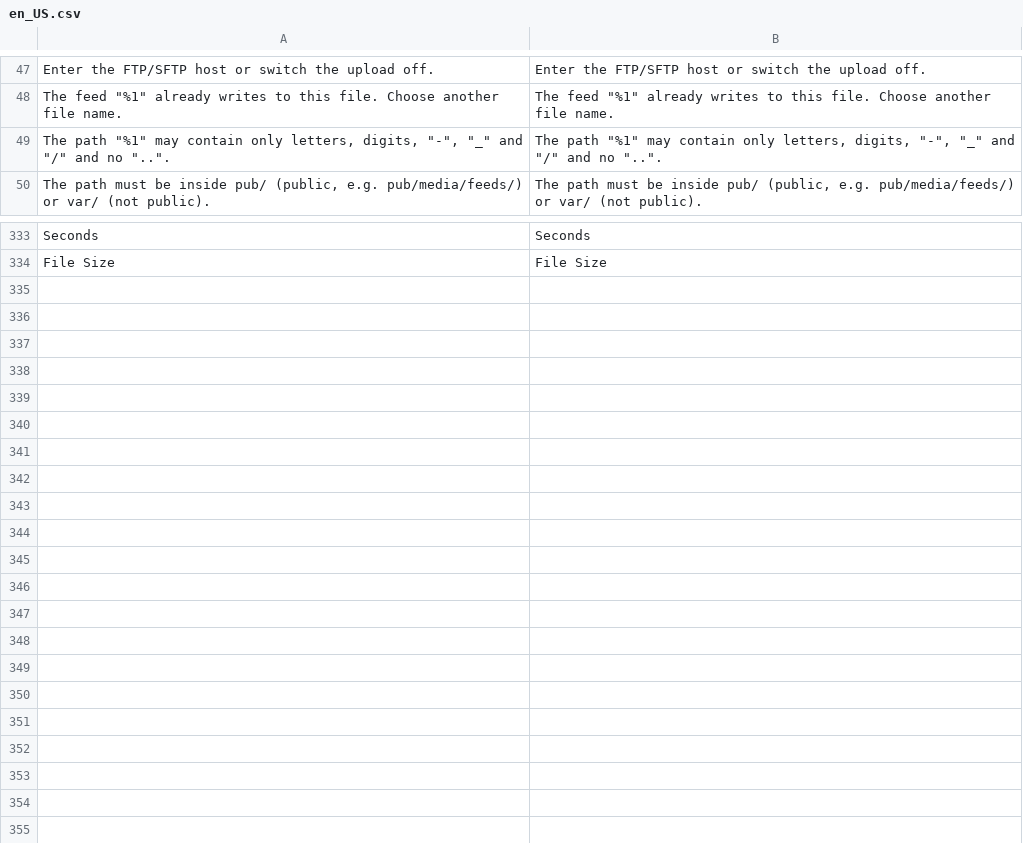
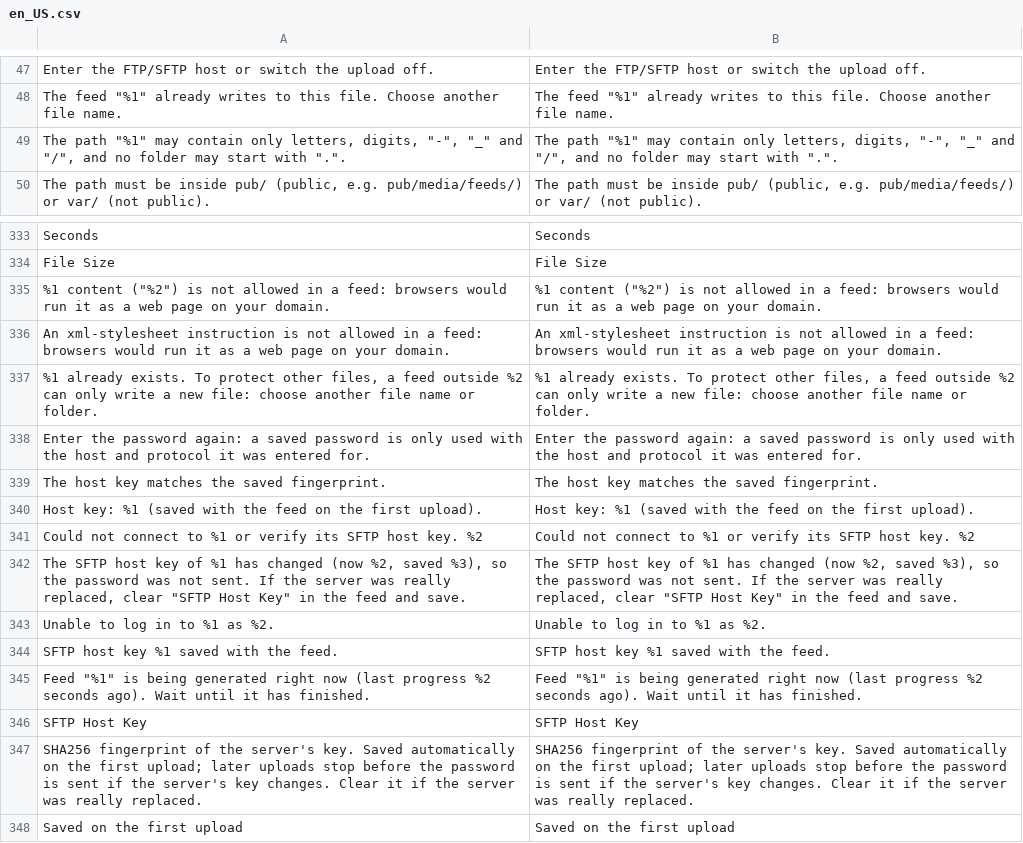
Before and after one commit to commercegears/module-data-feed-manager, a CSV file: i18n/en_US.csv, drawn as a sheet; only a part is shown, gaps mark what is left out; the diff names each change by its address in the sheet, - before the commit and + after, or states it on an @@ line.

Commit message:
Docs and translations for 1.1.0

```diff
--- a/i18n/en_US.csv
+++ b/i18n/en_US.csv
-A49: …"_" and "/" and no "..".
+A49: …"_" and "/", and no folder may start with ".".
-B49: …"_" and "/" and no "..".
+B49: …"_" and "/", and no folder may start with ".".
+row 335: %1 content ("%2") is not allowed in a feed: browsers would run it as a web page on your domain. | %1 content ("%2") is not allowed in a feed: browsers would run it as a web page on your domain.
+row 336: An xml-stylesheet instruction is not allowed in a feed: browsers would run it as a web page on your domain. | An xml-stylesheet instruction is not allowed in a feed: browsers would run it as a web page on your domain.
+row 337: %1 already exists. To protect other files, a feed outside %2 can only write a new file: choose another file name or folder. | %1 already exists. To protect other files, a feed outside %2 can only write a new file: choose another file name or folder.
+row 338: Enter the password again: a saved password is only used with the host and protocol it was entered for. | Enter the password again: a saved password is only used with the host and protocol it was entered for.
+row 339: The host key matches the saved fingerprint. | The host key matches the saved fingerprint.
+row 340: Host key: %1 (saved with the feed on the first upload). | Host key: %1 (saved with the feed on the first upload).
+row 341: Could not connect to %1 or verify its SFTP host key. %2 | Could not connect to %1 or verify its SFTP host key. %2
+row 342: The SFTP host key of %1 has changed (now %2, saved %3), so the password was not sent. If the server was really replaced, clear "SFTP Host Key" in the feed and save. | The SFTP host key of %1 has changed (now %2, saved %3), so the password was not sent. If the server was really replaced, clear "SFTP Host Key" in the feed and save.
+row 343: Unable to log in to %1 as %2. | Unable to log in to %1 as %2.
+row 344: SFTP host key %1 saved with the feed. | SFTP host key %1 saved with the feed.
+row 345: Feed "%1" is being generated right now (last progress %2 seconds ago). Wait until it has finished. | Feed "%1" is being generated right now (last progress %2 seconds ago). Wait until it has finished.
+row 346: SFTP Host Key | SFTP Host Key
+row 347: SHA256 fingerprint of the server's key. Saved automatically on the first upload; later uploads stop before the password is sent if the server's key changes. Clear it if the server was really replaced. | SHA256 fingerprint of the server's key. Saved automatically on the first upload; later uploads stop before the password is sent if the server's key changes. Clear it if the server was really replaced.
+row 348: Saved on the first upload | Saved on the first upload
```
Also changed, not shown: 2 other files.
